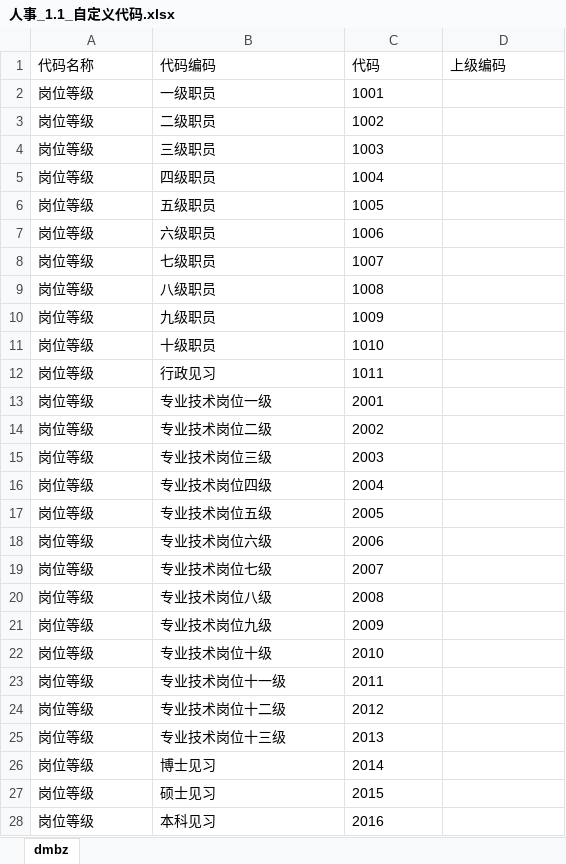
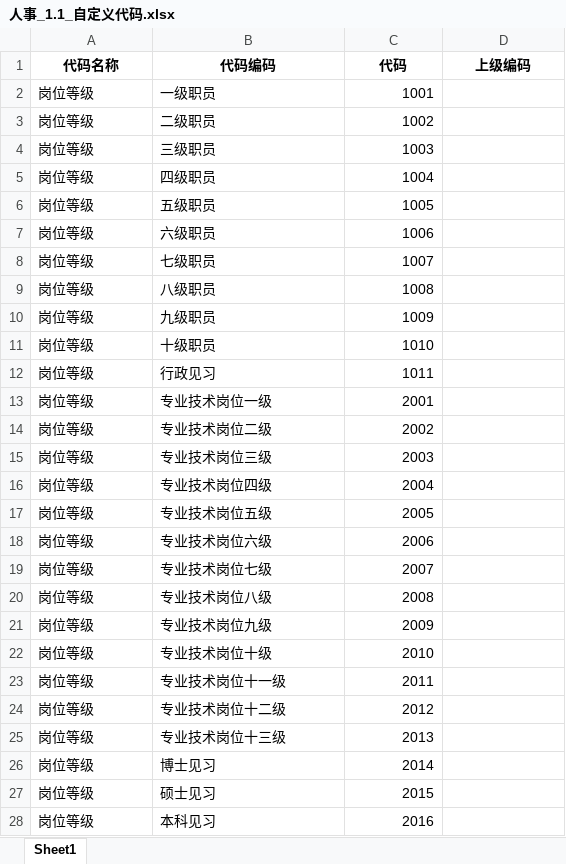
Before and after one commit to zhou-zhichao/flaskWeb, an Excel workbook: file/input/人事_1.1/人事_1.1_自定义代码.xlsx, sheet Sheet1, drawn as a sheet; only a part is shown; values as stored, in another font and other column widths than the file's, no borders; the diff covers the shown part only; the diff names each change by its address in the sheet, - before the commit and + after, or states it on an @@ line.

```diff
--- a/file/input/人事_1.1/人事_1.1_自定义代码.xlsx (sheet Sheet1)
+++ b/file/input/人事_1.1/人事_1.1_自定义代码.xlsx (sheet Sheet1)
-sheet tab: dmbz
+sheet tab: Sheet1
@@ A1:D1 bold: off → on, alignment: left → center @@
-C2:C28 alignment: left
+C2:C28 alignment: right
```
Also changed, not shown: 35 edited cells and cell formats elsewhere in this sheet, file/confirm/人事_1.1_重要业务结果/人事_1.1_外供数据检查.xlsx, file/confirm/人事_1.1_重要业务结果/人事_1.1_对外数据要求检查.xlsx, 30 other files.
